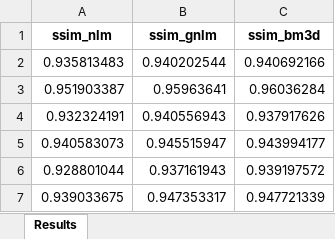
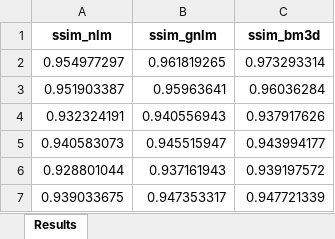
Before and after one commit to AdrianoCarvalh0/GaussianNoisyFilterGeoNLM, an Excel workbook: data/output/low_noisy/results/ssim.xlsx, sheet Results, drawn as a sheet; only a part is shown; values as stored, in another font and other column widths than the file's, no borders; removed rows and columns are numbered as before the commit, all else as after; the diff names each change by its address in the sheet, - before the commit and + after, or states it on an @@ line.

```diff
--- a/data/output/low_noisy/results/ssim.xlsx (sheet Results)
+++ b/data/output/low_noisy/results/ssim.xlsx (sheet Results)
-row 2: 0.935813483 | 0.940202544 | 0.940692166
+row 2: 0.954977297 | 0.961819265 | 0.973293314
```
Also changed, not shown: data/output/high_noisy/results/psnr.xlsx, data/output/high_noisy/results/ssim.xlsx, 39 other files.
